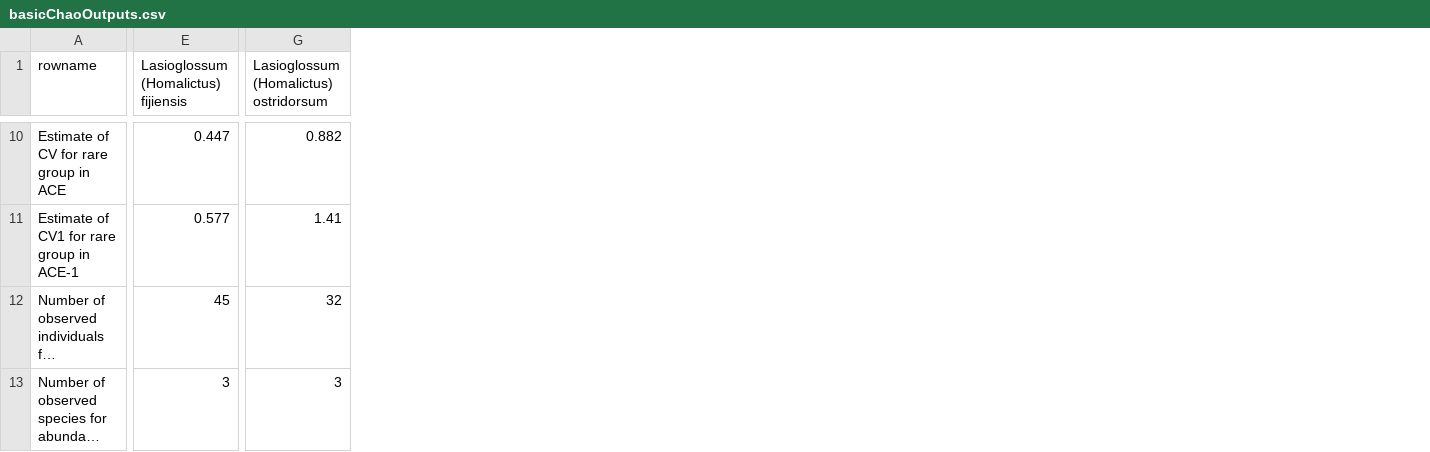
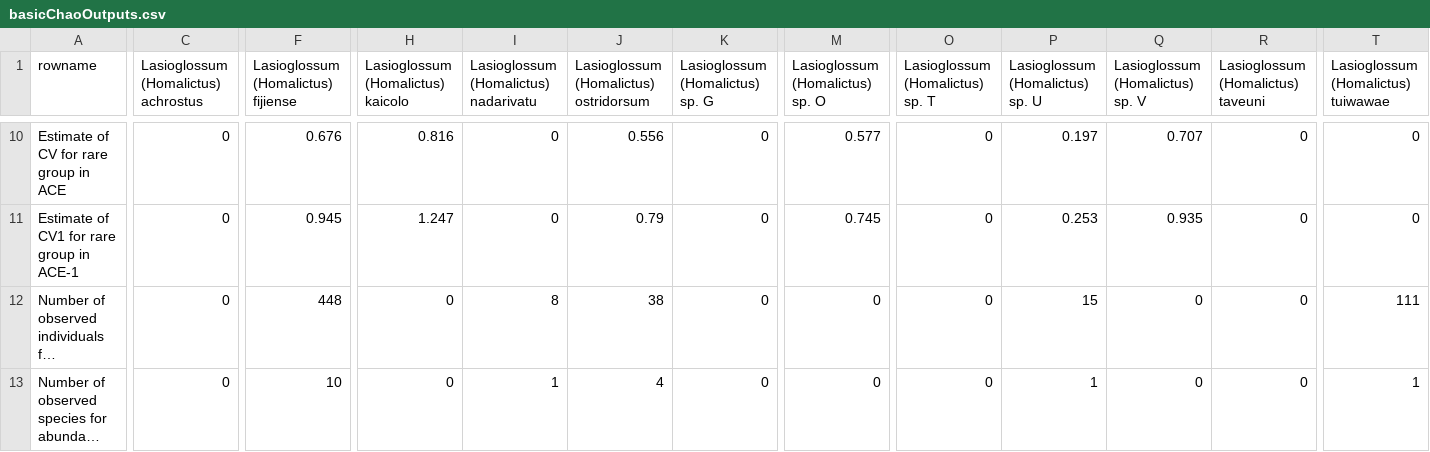
Before and after one commit to elishafreedman/FijiBeeWol, a CSV file: Dorey_script/basicChaoOutputs.csv, drawn as a sheet; only a part is shown, gaps mark what is left out; long unchanged cells end in …; removed rows and columns are numbered as before the commit, all else as after; the diff covers the shown part only; the diff names each change by its address in the sheet, - before the commit and + after, or states it on an @@ line.

```diff
--- a/Dorey_script/basicChaoOutputs.csv
+++ b/Dorey_script/basicChaoOutputs.csv
+column C, row 1: Lasioglossum (Homalictus) achrostus; rows 10-13: all 0
-column E, row 1: Lasioglossum (Homalictus) fijiensis; rows 10-13: 0.447 | 0.577 | 45 | 3
+column F, row 1: Lasioglossum (Homalictus) fijiense; rows 10-13: 0.676 | 0.945 | 448 | 10
+column H, row 1: Lasioglossum (Homalictus) kaicolo; rows 10-13: 0.816 | 1.247 | 0 | 0
+column I, row 1: Lasioglossum (Homalictus) nadarivatu; rows 10-13: 0 | 0 | 8 | 1
+column K (Lasioglossum (Homalictus) sp. G), rows 10-13: all 0
+column M (Lasioglossum (Homalictus) sp. O), rows 10-13: 0.577 | 0.745 | 0 | 0
+column O (Lasioglossum (Homalictus) sp. T), rows 10-13: all 0
+column P (Lasioglossum (Homalictus) sp. U), rows 10-13: 0.197 | 0.253 | 15 | 1
+column Q (Lasioglossum (Homalictus) sp. V), rows 10-13: 0.707 | 0.935 | 0 | 0
+column R, row 1: Lasioglossum (Homalictus) taveuni; rows 10-13: all 0
+column T, row 1: Lasioglossum (Homalictus) tuiwawae; rows 10-13: 0 | 0 | 111 | 1
-J10: 0.882
+J10: 0.556
-J11: 1.41
+J11: 0.79
-J12: 32
+J12: 38
-J13: 3
+J13: 4
```
Also changed, not shown: 28 edited cells elsewhere in this file, Dorey_script/hierfstat_FST.csv, Dorey_script/mmod_Gst_Nei.csv, 21 other files.
